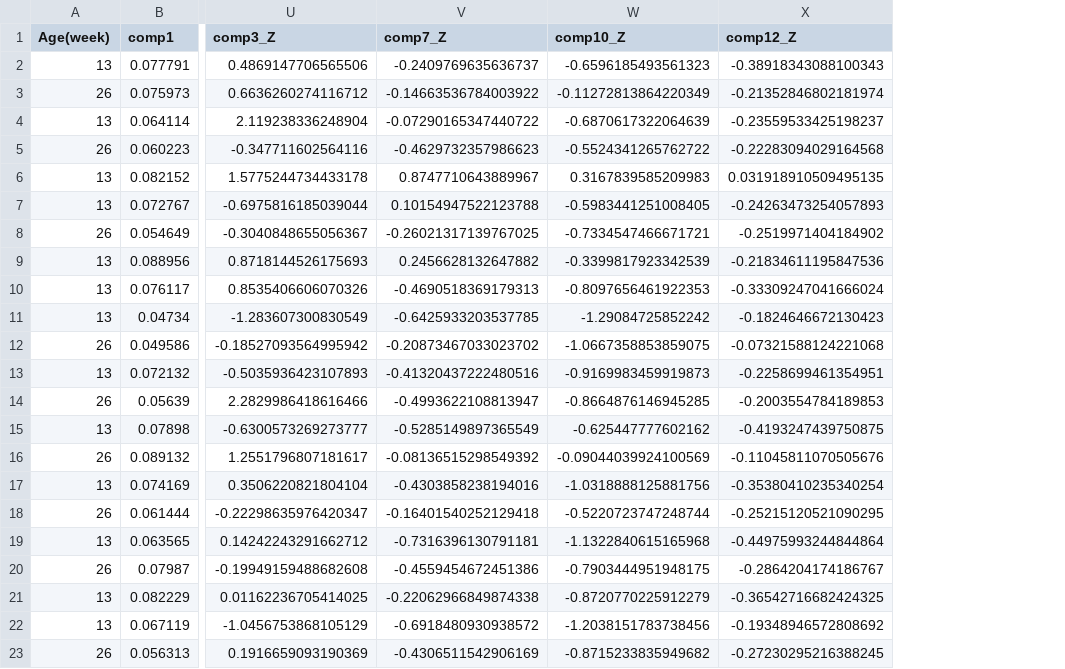
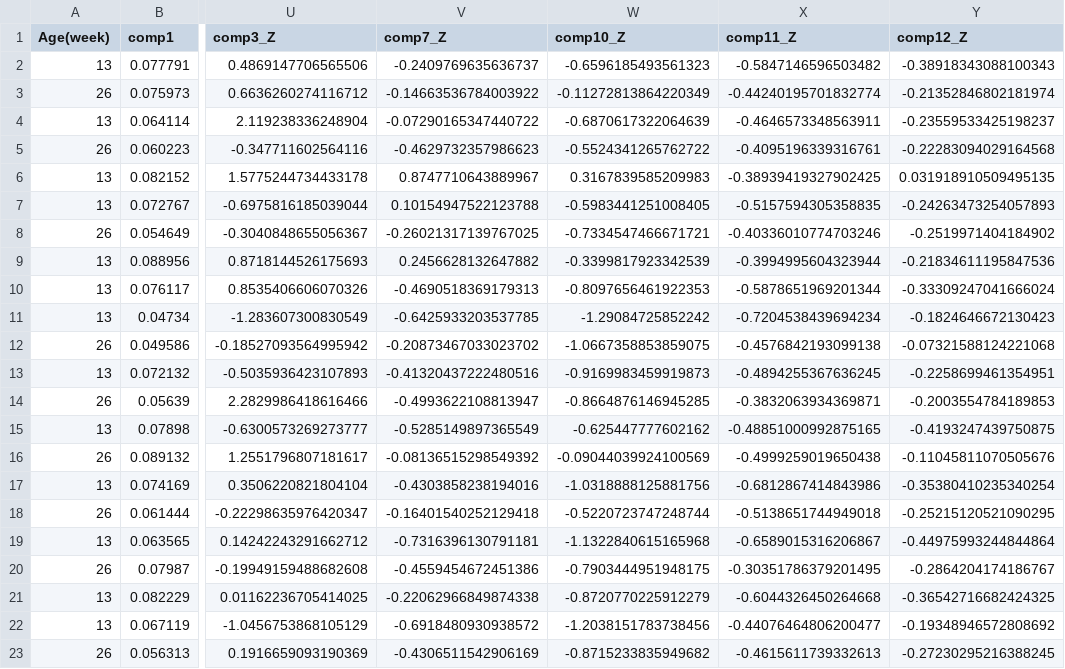
Before and after one commit to grandjeanlab/digitalrodent, a CSV file: results/normative_model/Alzheimer_Zscores.csv, drawn as a sheet; only a part is shown, gaps mark what is left out; the diff names each change by its address in the sheet, - before the commit and + after, or states it on an @@ line.

```diff
--- a/results/normative_model/Alzheimer_Zscores.csv
+++ b/results/normative_model/Alzheimer_Zscores.csv
+column X (comp11_Z), rows 2-23: -0.5847146596503482 | -0.44240195701832774 | -0.4646573348563911 | -0.4095196339316761 | -0.38939419327902425 | -0.5157594305358835 | -0.40336010774703246 | -0.3994995604323944 | -0.5878651969201344 | -0.7204538439694234 | -0.4576842193099138 | -0.4894255367636245 | -0.3832063934369871 | -0.48851000992875165 | -0.4999259019650438 | -0.6812867414843986 | -0.5138651744949018 | -0.6589015316206867 | -0.30351786379201495 | -0.6044326450264668 | -0.44076464806200477 | -0.4615611739332613
```
Also changed, not shown: 43 other files.
